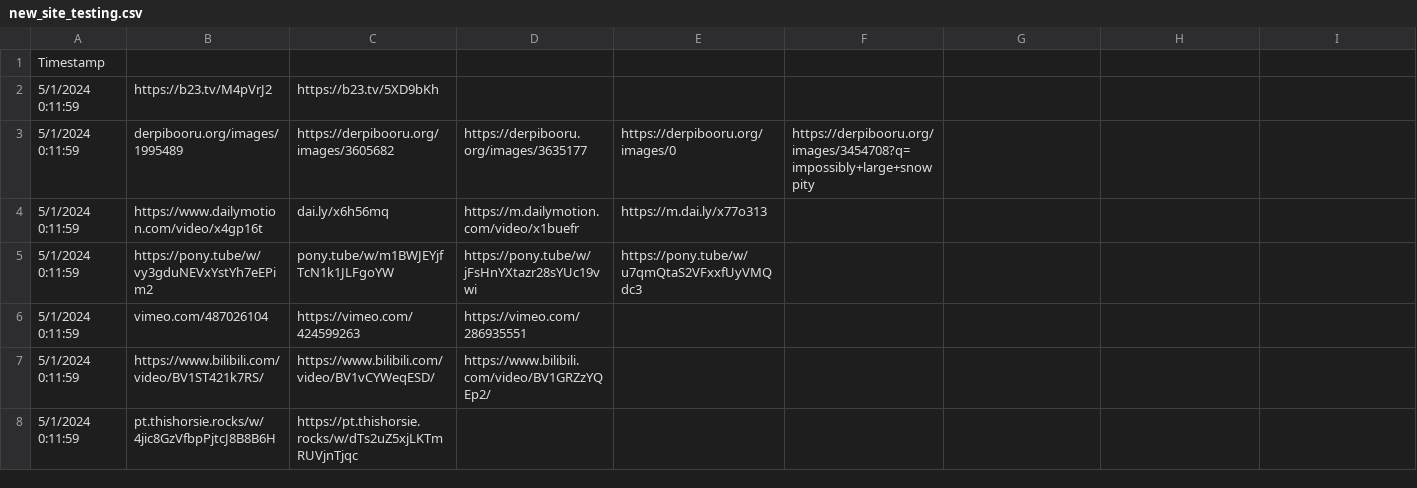
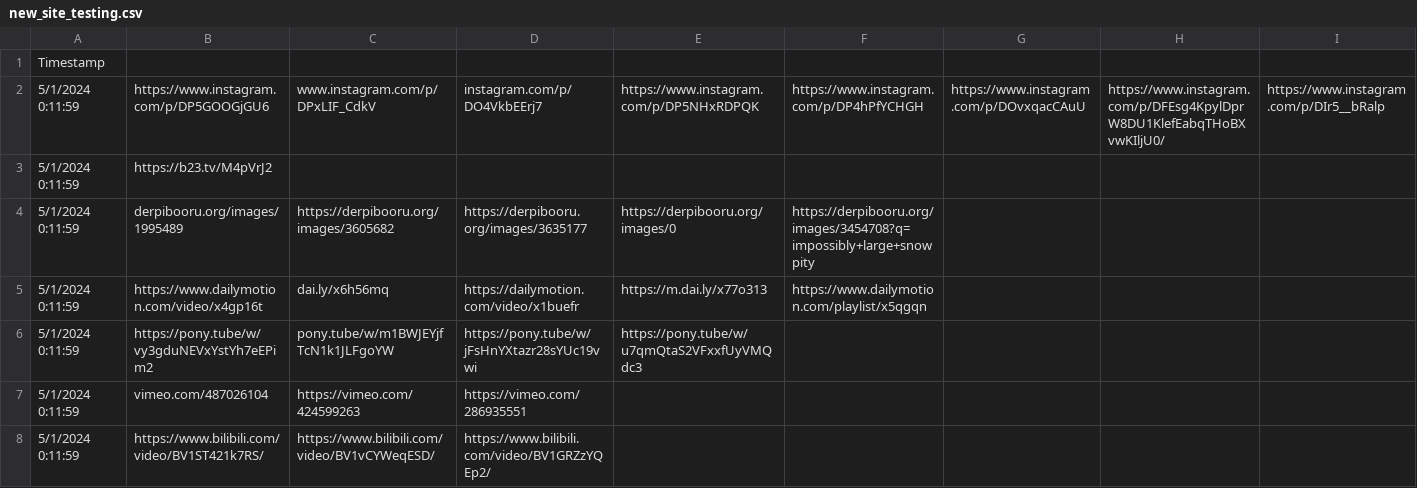
Before and after one commit to TheTop10PonyVideos/Top10PonyVotingProcessing, a CSV file: sample_inputs/new_site_testing.csv, drawn as a sheet; only a part is shown; the shorter side is filled out with more unchanged rows; addresses are those after the commit; rows hold the shown columns only; the diff names each change by its address in the sheet, - before the commit and + after, or states it on an @@ line.

Commit message:
Instagram video support and basic logging

```diff
--- a/sample_inputs/new_site_testing.csv
+++ b/sample_inputs/new_site_testing.csv
+row 2: 5/1/2024 0:11:59 | https://www.instagram.com/p/DP5GOOGjGU6 | www.instagram.com/p/DPxLIF_CdkV | instagram.com/p/DO4VkbEErj7 | https://www.instagram.com/p/DP5NHxRDPQK | https://www.instagram.com/p/DP4hPfYCHGH | https://www.instagram.com/p/DOvxqacCAuU | https://www.instagram.com/p/DFEsg4KpylDprW8DU1KlefEabqTHoBXvwKIljU0/ | https://www.instagram.com/p/DIr5__bRalp
-C3: https://b23.tv/5XD9bKh
+C3: (empty)
-D5: https://m.dailymotion.com/video/x1buefr
+D5: https://dailymotion.com/video/x1buefr
-F5: (empty)
+F5: https://www.dailymotion.com/playlist/x5qgqn
```
Also changed, not shown: 7 other files.
